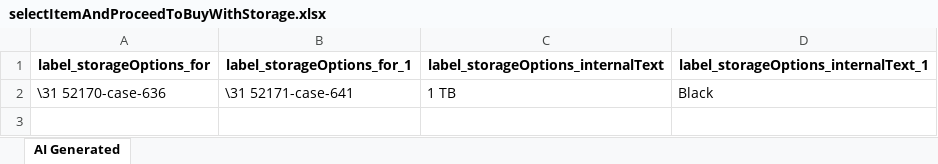
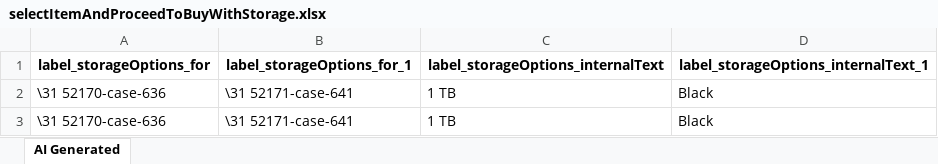
Before and after one commit to laiphamkat/auto_maintain, an Excel workbook: Test Data Driven/AI-Generated/Common/selectItemAndProceedToBuyWithStorage.xlsx, sheet AI Generated, drawn as a sheet; values as stored, in another font and other column widths than the file's, no borders; the diff names each change by its address in the sheet, - before the commit and + after, or states it on an @@ line.

```diff
--- a/Test Data Driven/AI-Generated/Common/selectItemAndProceedToBuyWithStorage.xlsx (sheet AI Generated)
+++ b/Test Data Driven/AI-Generated/Common/selectItemAndProceedToBuyWithStorage.xlsx (sheet AI Generated)
+row 3: \31 52170-case-636 | \31 52171-case-641 | 1 TB | Black
```
Also changed, not shown: Test Data Driven/AI-Generated/Common/fillShippingDetailsAndCompleteOrder.xlsx, 8 other files.
